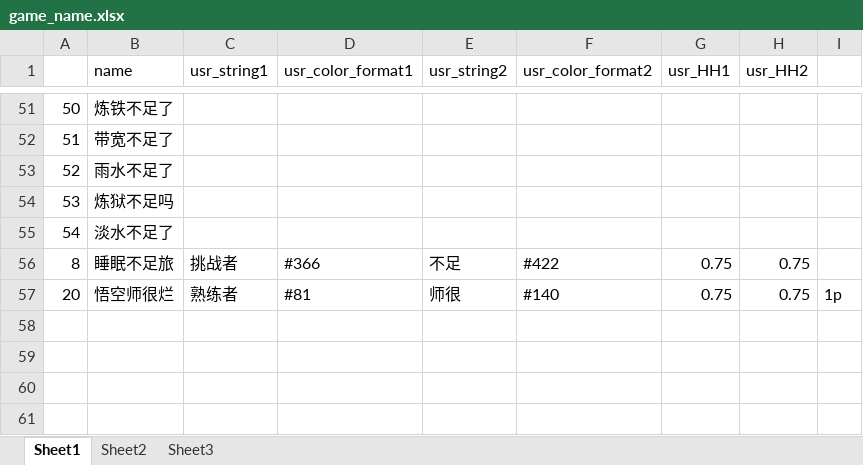
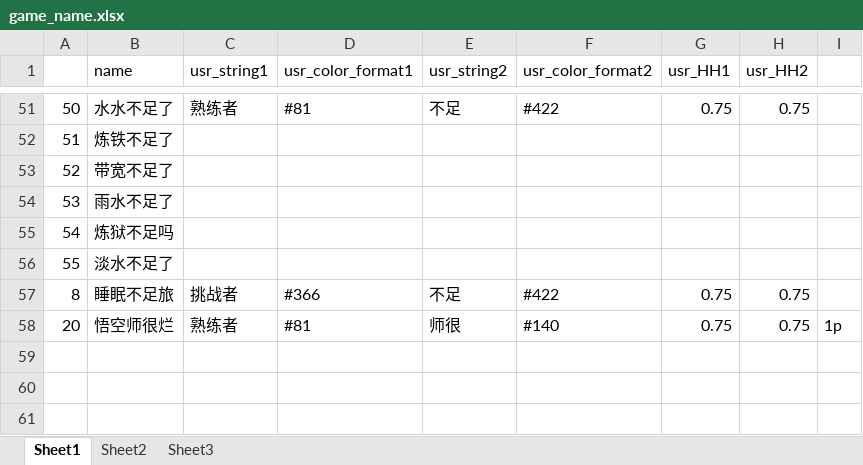
Before and after one commit to Lightman-yang/webdriver_new, an Excel workbook: lw/game_name.xlsx, sheet Sheet1, drawn as a sheet; only a part is shown, gaps mark what is left out; the shorter side is filled out with more unchanged rows; values as stored, in another font and other column widths than the file's, no cell formats; the diff covers the shown part only; the diff names each change by its address in the sheet, - before the commit and + after, or states it on an @@ line.

```diff
--- a/lw/game_name.xlsx (sheet Sheet1)
+++ b/lw/game_name.xlsx (sheet Sheet1)
-B51 (name): 炼铁不足了
+B51 (name): 水水不足了
-C51 (usr_string1): (empty)
+C51 (usr_string1): 熟练者
-D51 (usr_color_format1): (empty)
+D51 (usr_color_format1): #81
-E51 (usr_string2): (empty)
+E51 (usr_string2): 不足
-F51 (usr_color_format2): (empty)
+F51 (usr_color_format2): #422
-G51 (usr_HH1): (empty)
+G51 (usr_HH1): 0.75
-H51 (usr_HH2): (empty)
+H51 (usr_HH2): 0.75
-B52 (name): 带宽不足了
+B52 (name): 炼铁不足了
-B53 (name): 雨水不足了
+B53 (name): 带宽不足了
-B54 (name): 炼狱不足吗
+B54 (name): 雨水不足了
-B55 (name): 淡水不足了
+B55 (name): 炼狱不足吗
+row 56: 55 | 淡水不足了
```
Also changed, not shown: 62 edited cells elsewhere in this sheet, cell formats, 1 other file.
